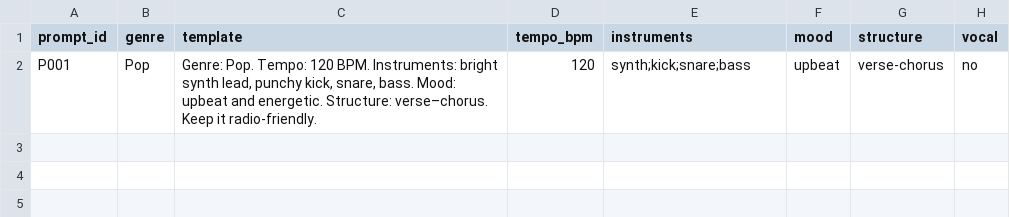
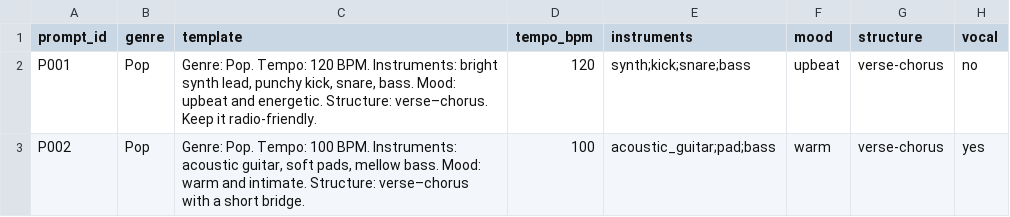
Before and after one commit to patilsankalpwork/ai-music-eval, a CSV file: data/prompts/prompts.csv, drawn as a sheet; the diff names each change by its address in the sheet, - before the commit and + after, or states it on an @@ line.

Commit message:
Add draft prompt P002

```diff
--- a/data/prompts/prompts.csv
+++ b/data/prompts/prompts.csv
+row 3: P002 | Pop | Genre: Pop. Tempo: 100 BPM. Instruments: acoustic guitar, soft pads, mellow bass. Mood: warm and intimate. Structure: verse–chorus with a short bridge. | 100 | acoustic_guitar;pad;bass | warm | verse-chorus | yes
```
